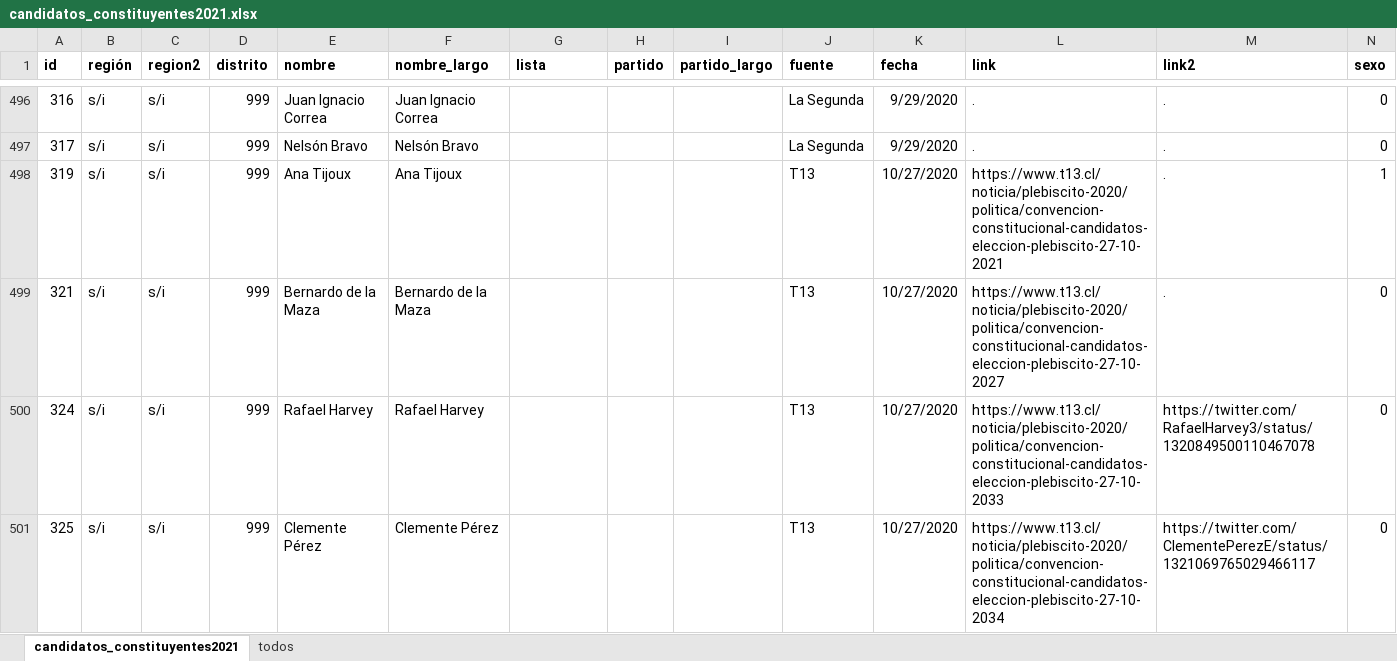
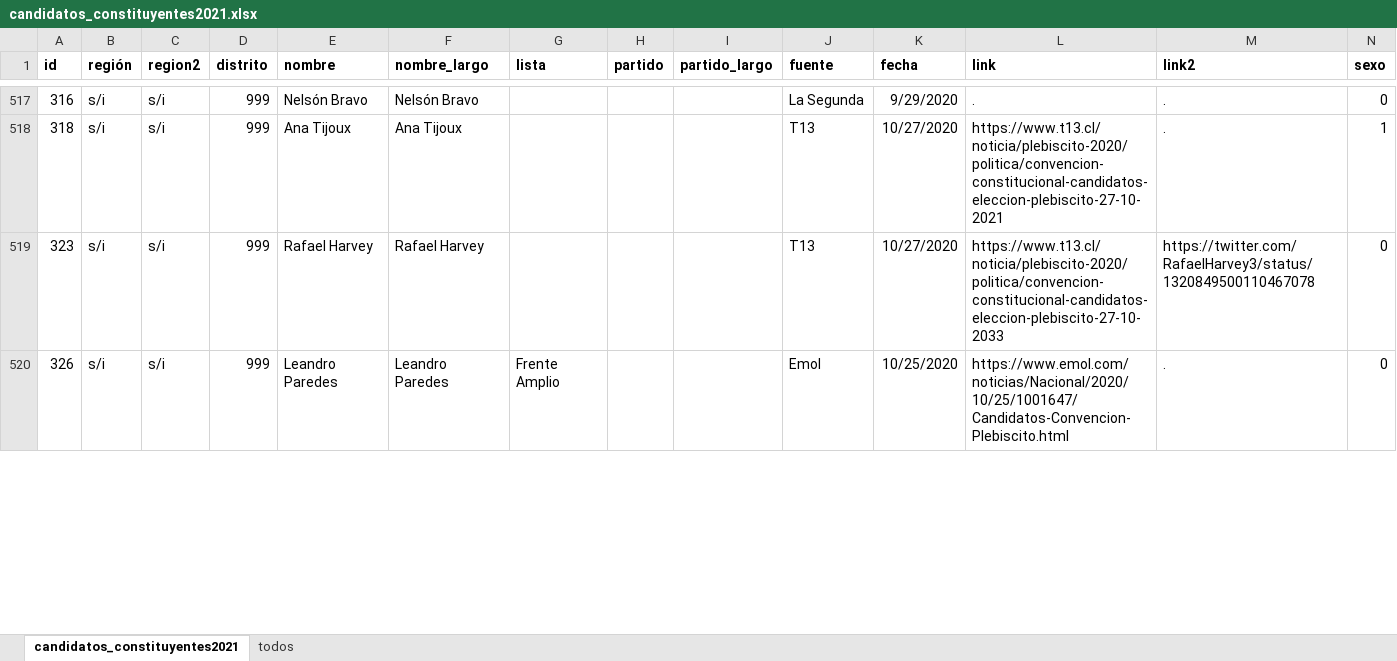
Before and after one commit to tresquintos/candidatos, an Excel workbook: constituyentes 2021/candidatos_constituyentes2021.xlsx, sheet candidatos_constituyentes2021, drawn as a sheet; only a part is shown, gaps mark what is left out; values as stored, in another font and other column widths than the file's, no borders; removed rows and columns are numbered as before the commit, all else as after; the diff covers the shown part only; the diff names each change by its address in the sheet, - before the commit and + after, or states it on an @@ line.

```diff
--- a/constituyentes 2021/candidatos_constituyentes2021.xlsx (sheet candidatos_constituyentes2021)
+++ b/constituyentes 2021/candidatos_constituyentes2021.xlsx (sheet candidatos_constituyentes2021)
-E517 (nombre): Juan Ignacio Correa
+E517 (nombre): Nelsón Bravo
-F517 (nombre_largo): Juan Ignacio Correa
+F517 (nombre_largo): Nelsón Bravo
-row 497: 317 | s/i | s/i | 999 | Nelsón Bravo | Nelsón Bravo |  |  |  | La Segunda | 9/29/2020 | . | . | 0
-A518 (id): 319
+A518 (id): 318
-row 499: 321 | s/i | s/i | 999 | Bernardo de la Maza | Bernardo de la Maza |  |  |  | T13 | 10/27/2020 | https://www.t13.cl/noticia/plebiscito-2020/politica/convencion-constitucional-candidatos-eleccion-plebiscito-27-10-2027 | . | 0
-A519 (id): 324
+A519 (id): 323
-row 501: 325 | s/i | s/i | 999 | Clemente Pérez | Clemente Pérez |  |  |  | T13 | 10/27/2020 | https://www.t13.cl/noticia/plebiscito-2020/politica/convencion-constitucional-candidatos-eleccion-plebiscito-27-10-2034 | https://twitter.com/ClementePerezE/status/1321069765029466117 | 0
+row 520: 326 | s/i | s/i | 999 | Leandro Paredes | Leandro Paredes | Frente Amplio |  |  | Emol | 10/25/2020 | https://www.emol.com/noticias/Nacional/2020/10/25/1001647/Candidatos-Convencion-Plebiscito.html | . | 0
```
Also changed, not shown: 57 added rows, 39 removed rows, 368 edited cells and cell formats elsewhere in this sheet, sheet todos, 1 other file.
